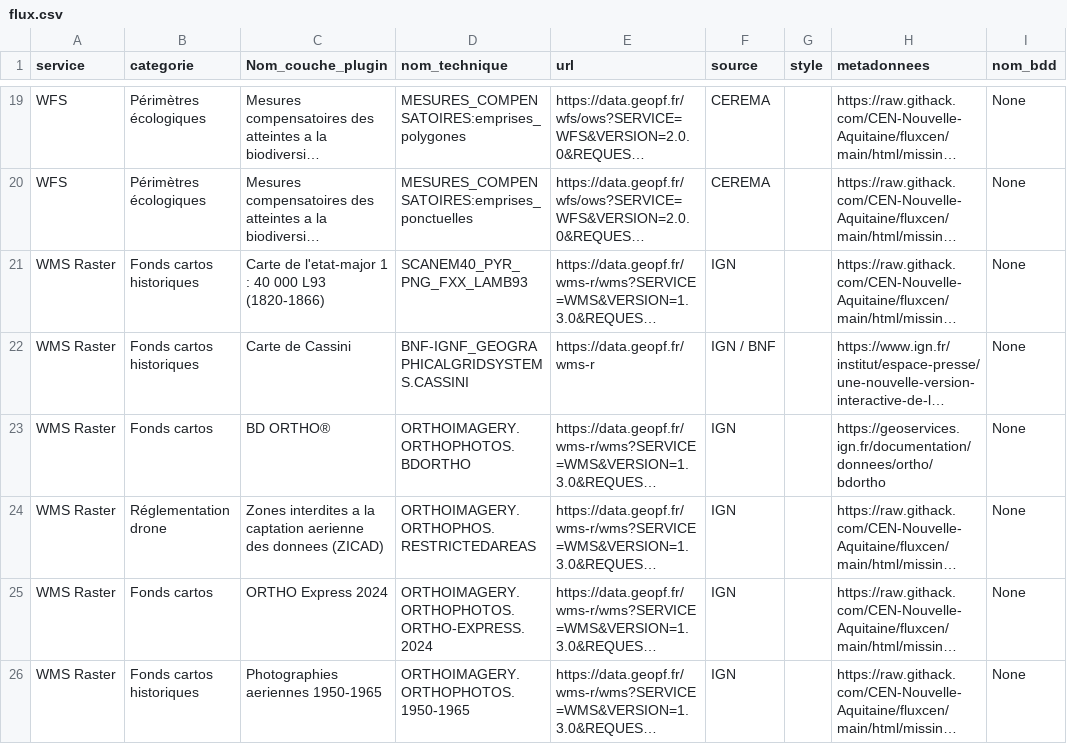
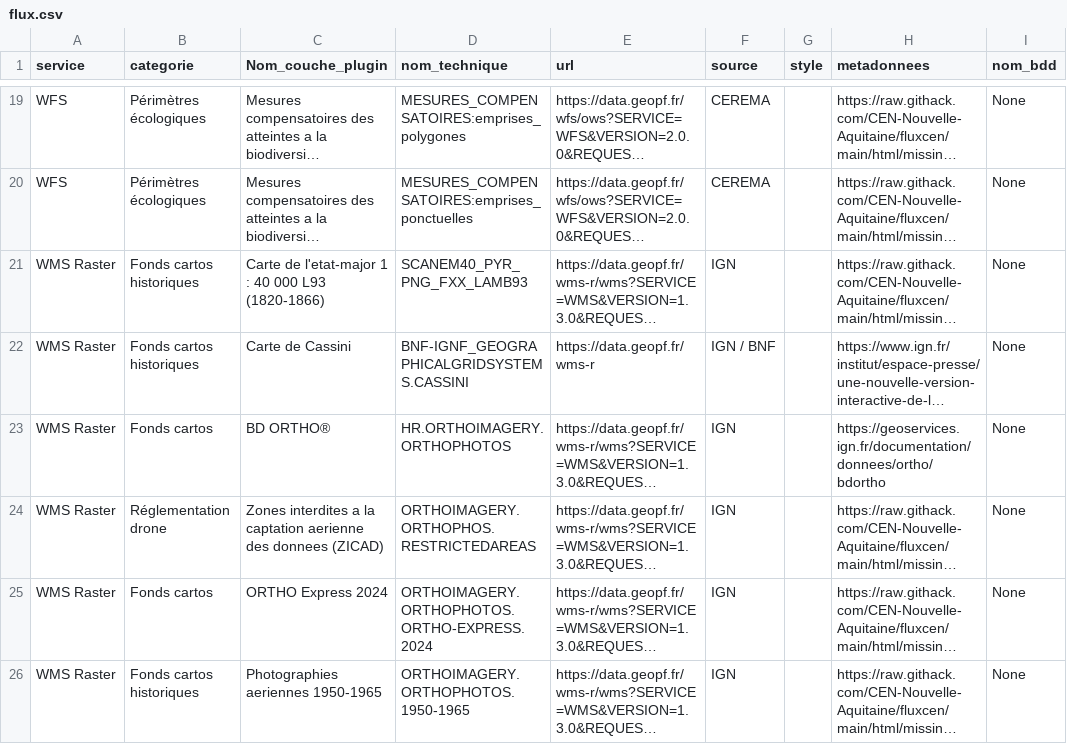
Before and after one commit to CEN-Nouvelle-Aquitaine/fluxcen, a CSV file: flux.csv, drawn as a sheet; only a part is shown, gaps mark what is left out; long unchanged cells end in …; the diff names each change by its address in the sheet, - before the commit and + after, or states it on an @@ line.

Commit message:
UPD resource : BDORTHO to HR

```diff
--- a/flux.csv
+++ b/flux.csv
-D23 (nom_technique): ORTHOIMAGERY.ORTHOPHOTOS.BDORTHO
+D23 (nom_technique): HR.ORTHOIMAGERY.ORTHOPHOTOS
```
